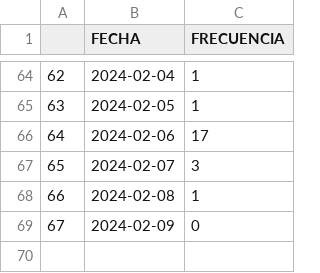
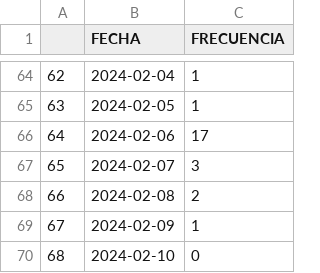
Before and after one commit to ARTURO4241/CMV_PLUS, a CSV file: FECHAS (1).csv, drawn as a sheet; only a part is shown, gaps mark what is left out.

```diff
--- a/FECHAS (1).csv
+++ b/FECHAS (1).csv
@@ -67,3 +67,4 @@
 65,2024-02-07,3
-66,2024-02-08,1
-67,2024-02-09,0
+66,2024-02-08,2
+67,2024-02-09,1
+68,2024-02-10,0
```
Also changed, not shown: COORDENADAS (1).csv, FUNEL (1).csv, 2 other files.
